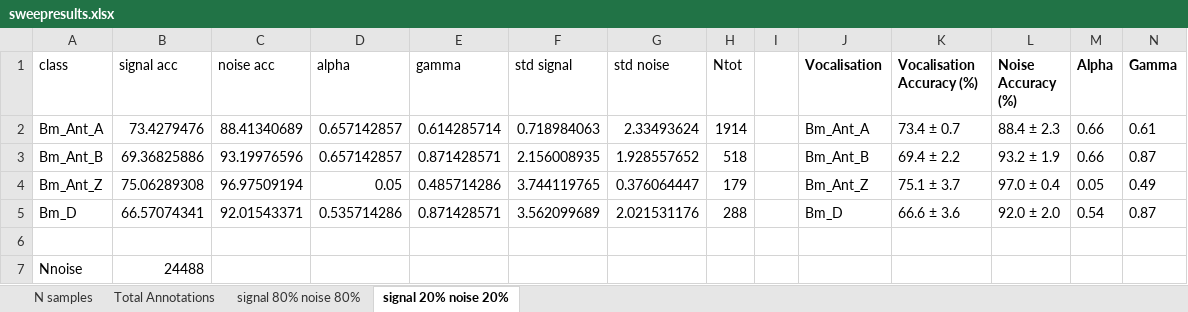
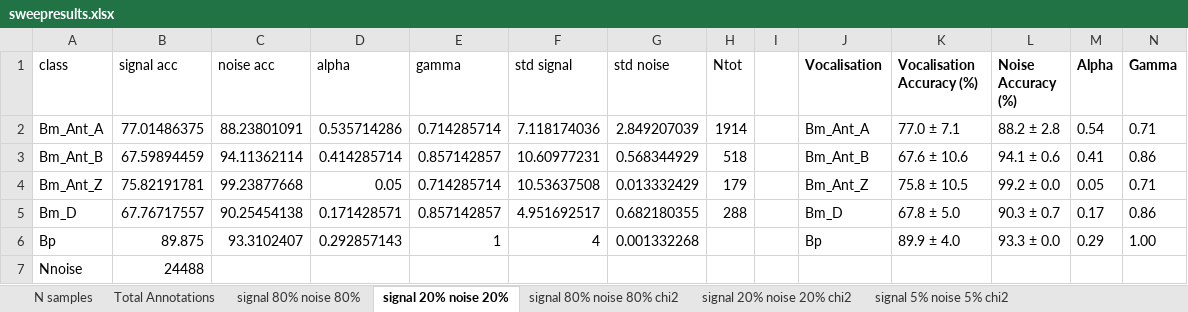
Before and after one commit to marcorad/phd, an Excel workbook: sweepresults/sweepresults.xlsx, sheet signal 20% noise 20%, drawn as a sheet; values as stored, in another font and other column widths than the file's, no borders; the diff names each change by its address in the sheet, - before the commit and + after, or states it on an @@ line.

```diff
--- a/sweepresults/sweepresults.xlsx (sheet signal 20% noise 20%)
+++ b/sweepresults/sweepresults.xlsx (sheet signal 20% noise 20%)
+sheet tab: signal 80% noise 80% chi2
+sheet tab: signal 20% noise 20% chi2
+sheet tab: signal 5% noise 5% chi2
-B2 (signal acc): 73.4279476
+B2 (signal acc): 77.01486375
-C2 (noise acc): 88.41340689
+C2 (noise acc): 88.23801091
-D2 (alpha): 0.657142857
+D2 (alpha): 0.535714286
-E2 (gamma): 0.614285714
+E2 (gamma): 0.714285714
-F2 (std signal): 0.718984063
+F2 (std signal): 7.118174036
-G2 (std noise): 2.33493624
+G2 (std noise): 2.849207039
-K2 (Vocalisation Accuracy (%)): 73.4 ± 0.7
+K2 (Vocalisation Accuracy (%)): 77.0 ± 7.1
-L2 (Noise Accuracy (%)): 88.4 ± 2.3
+L2 (Noise Accuracy (%)): 88.2 ± 2.8
-M2 (Alpha): 0.66
+M2 (Alpha): 0.54
-N2 (Gamma): 0.61
+N2 (Gamma): 0.71
-B3 (signal acc): 69.36825886
+B3 (signal acc): 67.59894459
-C3 (noise acc): 93.19976596
+C3 (noise acc): 94.11362114
-D3 (alpha): 0.657142857
+D3 (alpha): 0.414285714
-E3 (gamma): 0.871428571
+E3 (gamma): 0.857142857
-F3 (std signal): 2.156008935
+F3 (std signal): 10.60977231
-G3 (std noise): 1.928557652
+G3 (std noise): 0.568344929
-K3 (Vocalisation Accuracy (%)): 69.4 ± 2.2
+K3 (Vocalisation Accuracy (%)): 67.6 ± 10.6
-L3 (Noise Accuracy (%)): 93.2 ± 1.9
+L3 (Noise Accuracy (%)): 94.1 ± 0.6
-M3 (Alpha): 0.66
+M3 (Alpha): 0.41
-N3 (Gamma): 0.87
+N3 (Gamma): 0.86
-B4 (signal acc): 75.06289308
+B4 (signal acc): 75.82191781
-C4 (noise acc): 96.97509194
+C4 (noise acc): 99.23877668
-E4 (gamma): 0.485714286
+E4 (gamma): 0.714285714
-F4 (std signal): 3.744119765
+F4 (std signal): 10.53637508
-G4 (std noise): 0.376064447
+G4 (std noise): 0.013332429
-K4 (Vocalisation Accuracy (%)): 75.1 ± 3.7
+K4 (Vocalisation Accuracy (%)): 75.8 ± 10.5
-L4 (Noise Accuracy (%)): 97.0 ± 0.4
+L4 (Noise Accuracy (%)): 99.2 ± 0.0
-N4 (Gamma): 0.49
+N4 (Gamma): 0.71
-B5 (signal acc): 66.57074341
+B5 (signal acc): 67.76717557
-C5 (noise acc): 92.01543371
+C5 (noise acc): 90.25454138
-D5 (alpha): 0.535714286
+D5 (alpha): 0.171428571
-E5 (gamma): 0.871428571
+E5 (gamma): 0.857142857
-F5 (std signal): 3.562099689
+F5 (std signal): 4.951692517
-G5 (std noise): 2.021531176
+G5 (std noise): 0.682180355
-K5 (Vocalisation Accuracy (%)): 66.6 ± 3.6
+K5 (Vocalisation Accuracy (%)): 67.8 ± 5.0
-L5 (Noise Accuracy (%)): 92.0 ± 2.0
+L5 (Noise Accuracy (%)): 90.3 ± 0.7
-M5 (Alpha): 0.54
+M5 (Alpha): 0.17
-N5 (Gamma): 0.87
+N5 (Gamma): 0.86
-row 6: (empty)
+row 6: Bp | 89.875 | 93.3102407 | 0.292857143 | 1 | 4 | 0.001332268 |  |  | Bp | 89.9 ± 4.0 | 93.3 ± 0.0 | 0.29 | 1.00
```
Also changed, not shown: sheet signal 80% noise 80%, sheet N samples, sheet Total Annotations, other sheet tabs, 38 other files.
